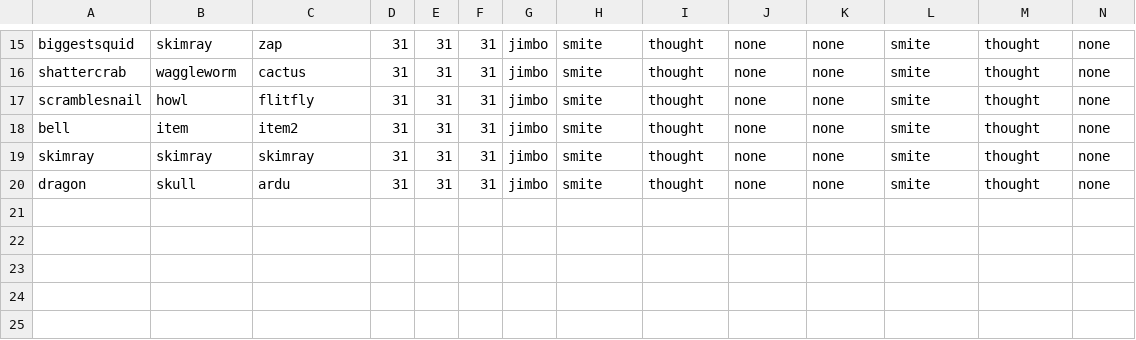
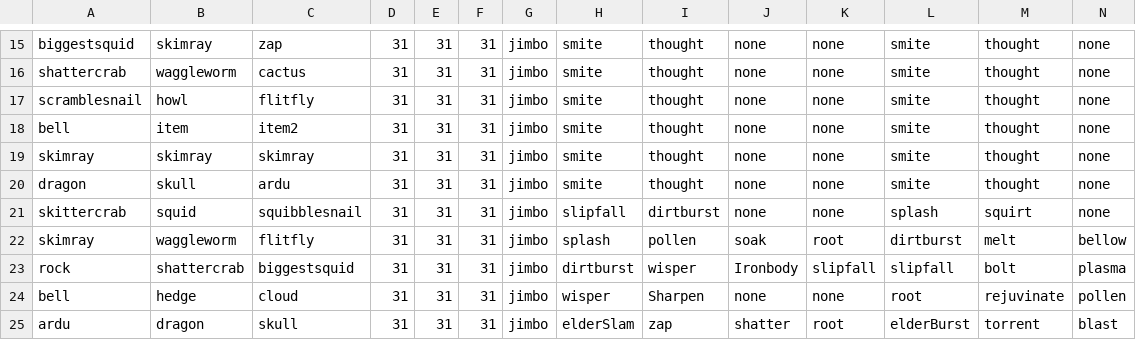
Before and after one commit to FreezingSnail/CreatureGathererFX, a CSV file: data/opponents.csv, drawn as a sheet; only a part is shown, gaps mark what is left out; rows hold the shown columns only; the diff names each change by its address in the sheet, - before the commit and + after, or states it on an @@ line.

```diff
--- a/data/opponents.csv
+++ b/data/opponents.csv
+row 21: skittercrab | squid | squibblesnail | 31 | 31 | 31 | jimbo | slipfall | dirtburst | none | none | splash | squirt | none
+row 22: skimray | waggleworm | flitfly | 31 | 31 | 31 | jimbo | splash | pollen | soak | root | dirtburst | melt | bellow
+row 23: rock | shattercrab | biggestsquid | 31 | 31 | 31 | jimbo | dirtburst | wisper | Ironbody | slipfall | slipfall | bolt | plasma
+row 24: bell | hedge | cloud | 31 | 31 | 31 | jimbo | wisper | Sharpen | none | none | root | rejuvinate | pollen
+row 25: ardu | dragon | skull | 31 | 31 | 31 | jimbo | elderSlam | zap | shatter | root | elderBurst | torrent | blast
```
Also changed, not shown: 3 other files.
